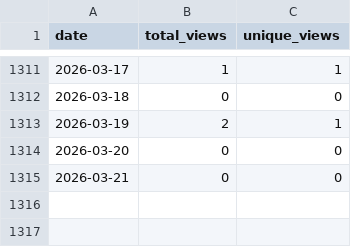
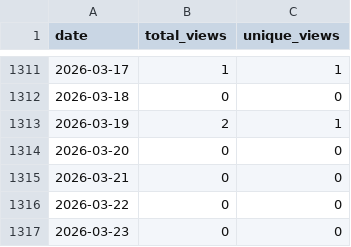
Before and after one commit to wumphlett/COMP-5700, a CSV file: .traffic/views.csv, drawn as a sheet; only a part is shown, gaps mark what is left out.

```diff
--- a/.traffic/views.csv
+++ b/.traffic/views.csv
@@ -1315 +1315,3 @@ date,total_views,unique_views
 2026-03-21,0,0
+2026-03-22,0,0
+2026-03-23,0,0
```
Also changed, not shown: .traffic/clones.csv, 3 other files.
